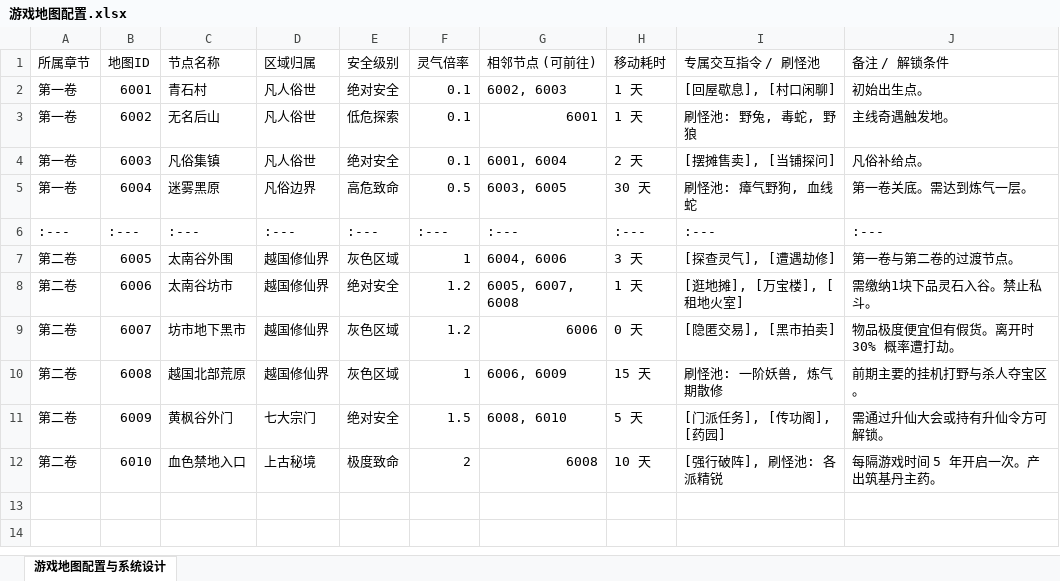
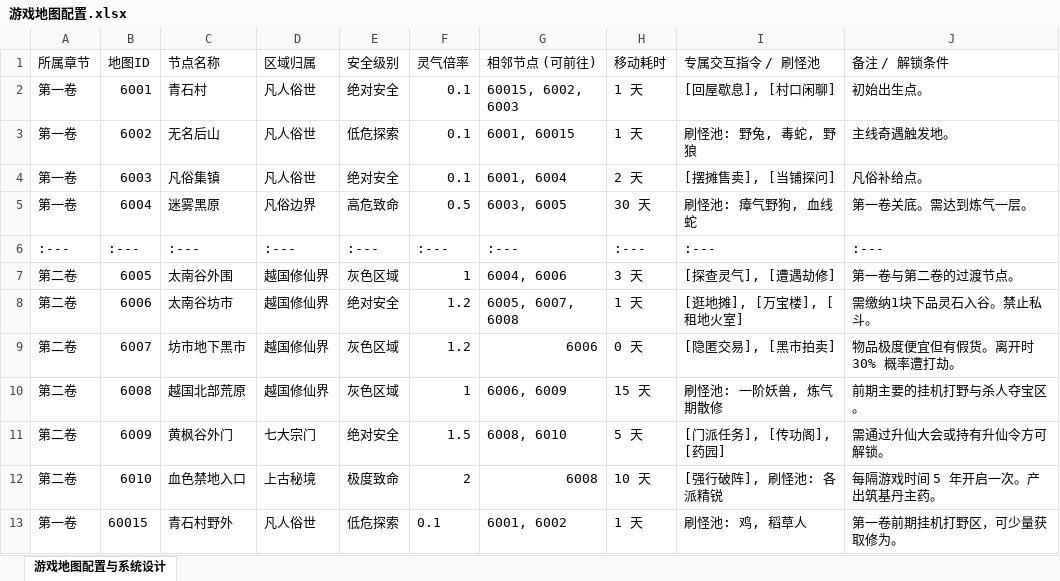
Before and after one commit to iphoneten/fanrenliu, an Excel workbook: doc/游戏地图配置.xlsx, sheet 游戏地图配置与系统设计, drawn as a sheet; values as stored, in another font and other column widths than the file's, no borders; charts and pictures not drawn; the diff names each change by its address in the sheet, - before the commit and + after, or states it on an @@ line.

```diff
--- a/doc/游戏地图配置.xlsx (sheet 游戏地图配置与系统设计)
+++ b/doc/游戏地图配置.xlsx (sheet 游戏地图配置与系统设计)
-G2 (相邻节点 (可前往)): 6002, 6003
+G2 (相邻节点 (可前往)): 60015, 6002, 6003
-G3 (相邻节点 (可前往)): 6001
+G3 (相邻节点 (可前往)): 6001, 60015
+row 13: 第一卷 | 60015 | 青石村野外 | 凡人俗世 | 低危探索 | 0.1 | 6001, 6002 | 1 天 | 刷怪池: 鸡, 稻草人 | 第一卷前期挂机打野区，可少量获取修为。
```
Also changed, not shown: doc/事件配置表.xlsx, doc/怪物列表.xlsx, 6 other files.
